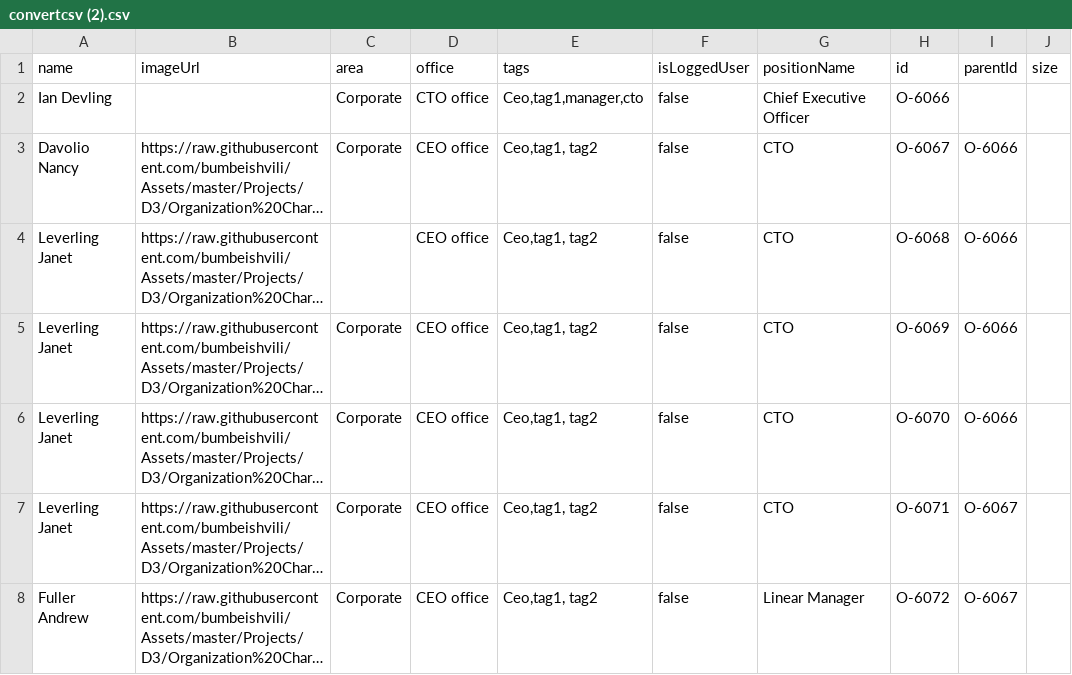
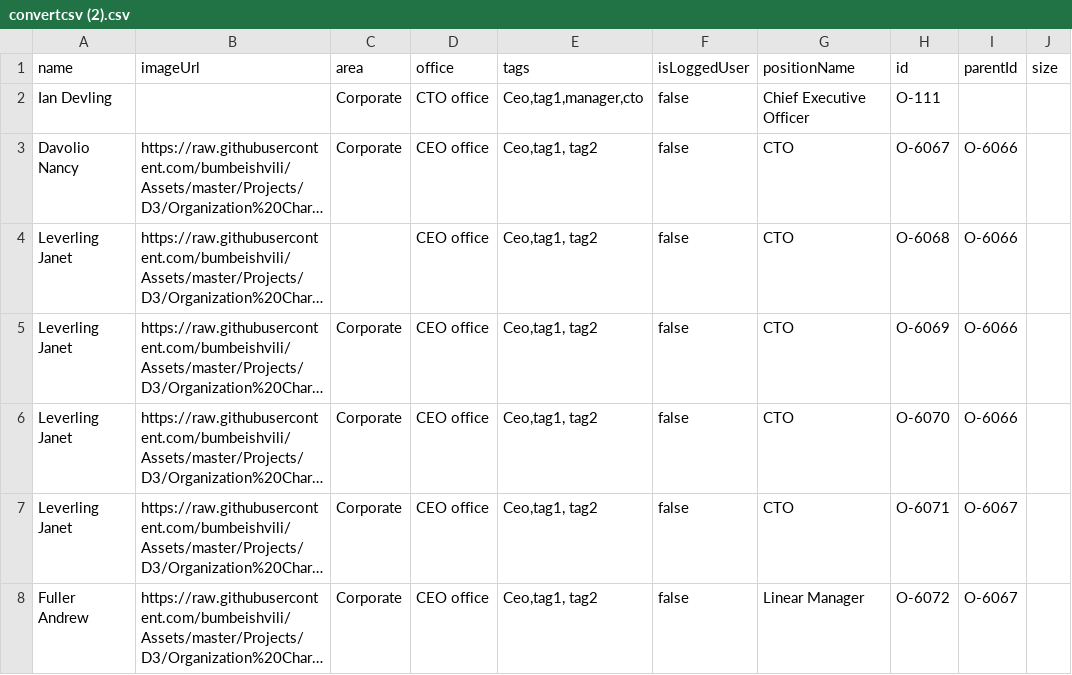
Before and after one commit to namandsoft/csv-test, a CSV file: convertcsv (2).csv, drawn as a sheet; only a part is shown; long unchanged cells end in …; the diff names each change by its address in the sheet, - before the commit and + after, or states it on an @@ line.

Commit message:
test2

```diff
--- a/convertcsv (2).csv
+++ b/convertcsv (2).csv
-H2 (id): O-6066
+H2 (id): O-111
```
